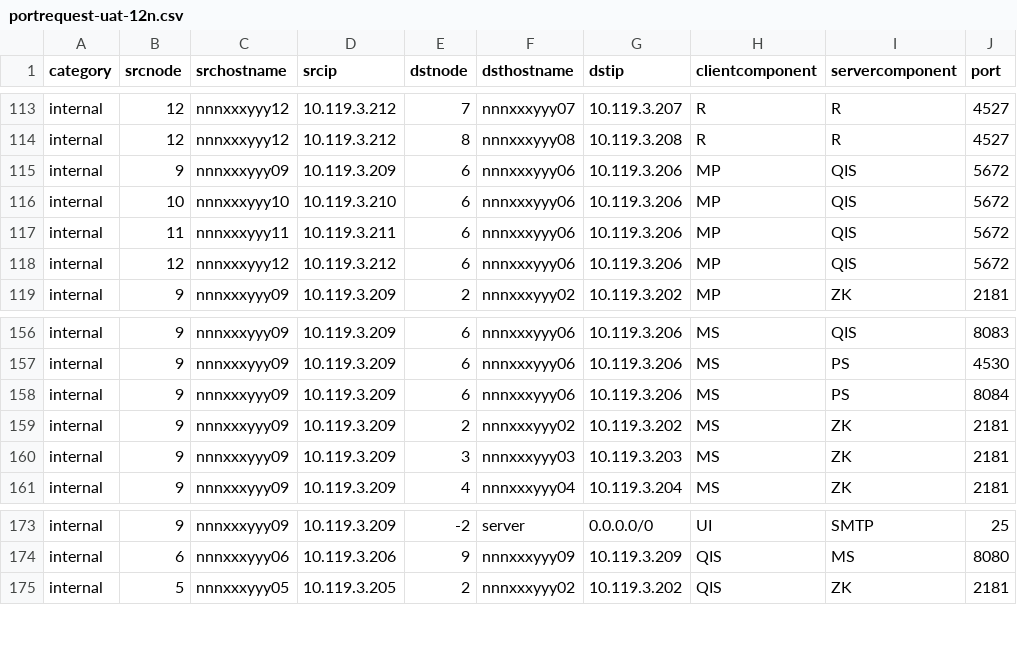
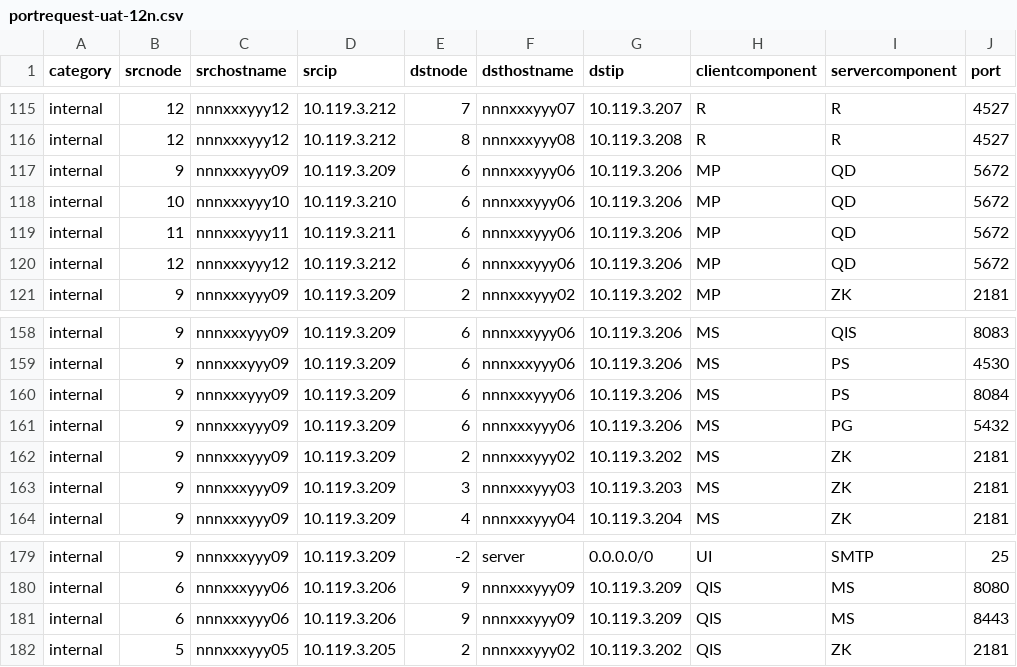
Before and after one commit to yuriylesyuk/etp, a CSV file: examples/portrequest-uat-12n.csv, drawn as a sheet; only a part is shown, gaps mark what is left out; the diff covers the shown part only.

```diff
--- a/examples/portrequest-uat-12n.csv
+++ b/examples/portrequest-uat-12n.csv
@@ -114,6 +116,6 @@ internal, 12, nnnxxxyyy12, 10.119.3.212, 7, nnnxxxyyy07, 10.119.3.207, R, R, 452
 internal, 12, nnnxxxyyy12, 10.119.3.212, 8, nnnxxxyyy08, 10.119.3.208, R, R, 4527
-internal, 9, nnnxxxyyy09, 10.119.3.209, 6, nnnxxxyyy06, 10.119.3.206, MP, QIS, 5672
-internal, 10, nnnxxxyyy10, 10.119.3.210, 6, nnnxxxyyy06, 10.119.3.206, MP, QIS, 5672
-internal, 11, nnnxxxyyy11, 10.119.3.211, 6, nnnxxxyyy06, 10.119.3.206, MP, QIS, 5672
-internal, 12, nnnxxxyyy12, 10.119.3.212, 6, nnnxxxyyy06, 10.119.3.206, MP, QIS, 5672
+internal, 9, nnnxxxyyy09, 10.119.3.209, 6, nnnxxxyyy06, 10.119.3.206, MP, QD, 5672
+internal, 10, nnnxxxyyy10, 10.119.3.210, 6, nnnxxxyyy06, 10.119.3.206, MP, QD, 5672
+internal, 11, nnnxxxyyy11, 10.119.3.211, 6, nnnxxxyyy06, 10.119.3.206, MP, QD, 5672
+internal, 12, nnnxxxyyy12, 10.119.3.212, 6, nnnxxxyyy06, 10.119.3.206, MP, QD, 5672
 internal, 9, nnnxxxyyy09, 10.119.3.209, 2, nnnxxxyyy02, 10.119.3.202, MP, ZK, 2181
@@ -158,2 +160,3 @@ internal, 9, nnnxxxyyy09, 10.119.3.209, 6, nnnxxxyyy06, 10.119.3.206, MS, PS, 45
 internal, 9, nnnxxxyyy09, 10.119.3.209, 6, nnnxxxyyy06, 10.119.3.206, MS, PS, 8084
+internal, 9, nnnxxxyyy09, 10.119.3.209, 6, nnnxxxyyy06, 10.119.3.206, MS, PG, 5432
 internal, 9, nnnxxxyyy09, 10.119.3.209, 2, nnnxxxyyy02, 10.119.3.202, MS, ZK, 2181
@@ -174,2 +180,3 @@ internal, 9, nnnxxxyyy09, 10.119.3.209, -2, server, 0.0.0.0/0, UI, SMTP, 25
 internal, 6, nnnxxxyyy06, 10.119.3.206, 9, nnnxxxyyy09, 10.119.3.209, QIS, MS, 8080
+internal, 6, nnnxxxyyy06, 10.119.3.206, 9, nnnxxxyyy09, 10.119.3.209, QIS, MS, 8443
 internal, 5, nnnxxxyyy05, 10.119.3.205, 2, nnnxxxyyy02, 10.119.3.202, QIS, ZK, 2181
```
Also changed, not shown: 9 added rows and 6 edited cells elsewhere in this file, 7 other files.
